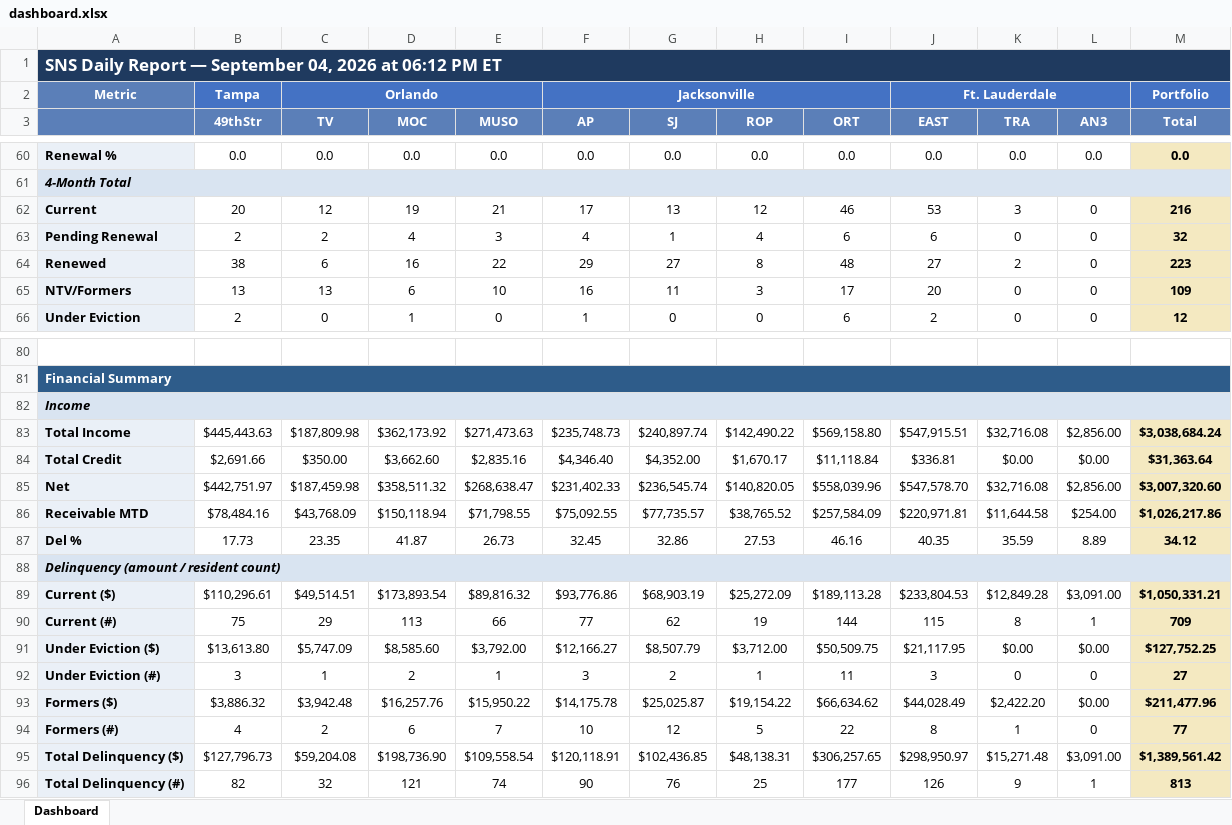
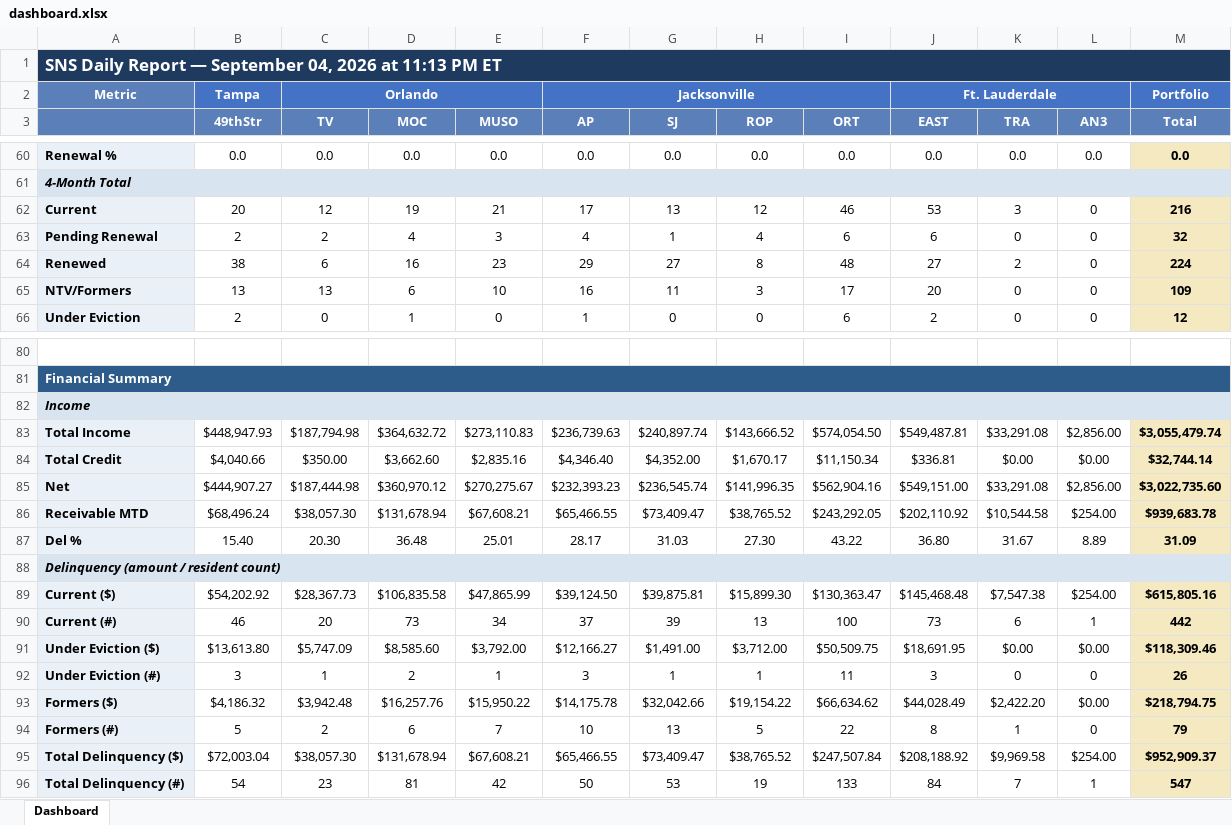
Before and after one commit to ymi-flowing/sns-daily-report, an Excel workbook: dashboard.xlsx, sheet Dashboard, drawn as a sheet; only a part is shown, gaps mark what is left out; values as stored, in another font and other column widths than the file's, no borders; removed rows and columns are numbered as before the commit, all else as after; the diff covers the shown part only; the diff names each change by its address in the sheet, - before the commit and + after, or states it on an @@ line.

```diff
--- a/dashboard.xlsx (sheet Dashboard)
+++ b/dashboard.xlsx (sheet Dashboard)
-A1: …2026 at 06:12 PM ET
+A1: …2026 at 11:13 PM ET
-E64 (MUSO): 22
+E64 (MUSO): 23
-M64 (Total): 223
+M64 (Total): 224
-row 83: Total Income | $445,443.63 | $187,809.98 | $362,173.92 | $271,473.63 | $235,748.73 | $240,897.74 | $142,490.22 | $569,158.80 | $547,915.51 | $32,716.08 | $2,856.00 | $3,038,684.24
+row 83: Total Income | $448,947.93 | $187,794.98 | $364,632.72 | $273,110.83 | $236,739.63 | $240,897.74 | $143,666.52 | $574,054.50 | $549,487.81 | $33,291.08 | $2,856.00 | $3,055,479.74
-B84 (49thStr): $2,691.66
+B84 (49thStr): $4,040.66
-I84 (ORT): $11,118.84
+I84 (ORT): $11,150.34
-M84 (Total): $31,363.64
+M84 (Total): $32,744.14
-row 85: Net | $442,751.97 | $187,459.98 | $358,511.32 | $268,638.47 | $231,402.33 | $236,545.74 | $140,820.05 | $558,039.96 | $547,578.70 | $32,716.08 | $2,856.00 | $3,007,320.60
-row 86: Receivable MTD | $78,484.16 | $43,768.09 | $150,118.94 | $71,798.55 | $75,092.55 | $77,735.57 | $38,765.52 | $257,584.09 | $220,971.81 | $11,644.58 | $254.00 | $1,026,217.86
-row 87: Del % | 17.73 | 23.35 | 41.87 | 26.73 | 32.45 | 32.86 | 27.53 | 46.16 | 40.35 | 35.59 | 8.89 | 34.12
+row 85: Net | $444,907.27 | $187,444.98 | $360,970.12 | $270,275.67 | $232,393.23 | $236,545.74 | $141,996.35 | $562,904.16 | $549,151.00 | $33,291.08 | $2,856.00 | $3,022,735.60
+row 86: Receivable MTD | $68,496.24 | $38,057.30 | $131,678.94 | $67,608.21 | $65,466.55 | $73,409.47 | $38,765.52 | $243,292.05 | $202,110.92 | $10,544.58 | $254.00 | $939,683.78
+row 87: Del % | 15.40 | 20.30 | 36.48 | 25.01 | 28.17 | 31.03 | 27.30 | 43.22 | 36.80 | 31.67 | 8.89 | 31.09
-row 89: Current ($) | $110,296.61 | $49,514.51 | $173,893.54 | $89,816.32 | $93,776.86 | $68,903.19 | $25,272.09 | $189,113.28 | $233,804.53 | $12,849.28 | $3,091.00 | $1,050,331.21
-row 90: Current (#) | 75 | 29 | 113 | 66 | 77 | 62 | 19 | 144 | 115 | 8 | 1 | 709
+row 89: Current ($) | $54,202.92 | $28,367.73 | $106,835.58 | $47,865.99 | $39,124.50 | $39,875.81 | $15,899.30 | $130,363.47 | $145,468.48 | $7,547.38 | $254.00 | $615,805.16
+row 90: Current (#) | 46 | 20 | 73 | 34 | 37 | 39 | 13 | 100 | 73 | 6 | 1 | 442
-G91 (SJ): $8,507.79
+G91 (SJ): $1,491.00
-J91 (EAST): $21,117.95
+J91 (EAST): $18,691.95
-M91 (Total): $127,752.25
+M91 (Total): $118,309.46
-G92 (SJ): 2
+G92 (SJ): 1
-M92 (Total): 27
+M92 (Total): 26
-B93 (49thStr): $3,886.32
+B93 (49thStr): $4,186.32
-G93 (SJ): $25,025.87
+G93 (SJ): $32,042.66
-M93 (Total): $211,477.96
+M93 (Total): $218,794.75
-B94 (49thStr): 4
+B94 (49thStr): 5
-G94 (SJ): 12
+G94 (SJ): 13
-M94 (Total): 77
+M94 (Total): 79
-row 95: Total Delinquency ($) | $127,796.73 | $59,204.08 | $198,736.90 | $109,558.54 | $120,118.91 | $102,436.85 | $48,138.31 | $306,257.65 | $298,950.97 | $15,271.48 | $3,091.00 | $1,389,561.42
-row 96: Total Delinquency (#) | 82 | 32 | 121 | 74 | 90 | 76 | 25 | 177 | 126 | 9 | 1 | 813
+row 95: Total Delinquency ($) | $72,003.04 | $38,057.30 | $131,678.94 | $67,608.21 | $65,466.55 | $73,409.47 | $38,765.52 | $247,507.84 | $208,188.92 | $9,969.58 | $254.00 | $952,909.37
+row 96: Total Delinquency (#) | 54 | 23 | 81 | 42 | 50 | 53 | 19 | 133 | 84 | 7 | 1 | 547
```
Also changed, not shown: 1 added row, 1 removed row and 26 edited cells elsewhere in this sheet, 1 other file.
